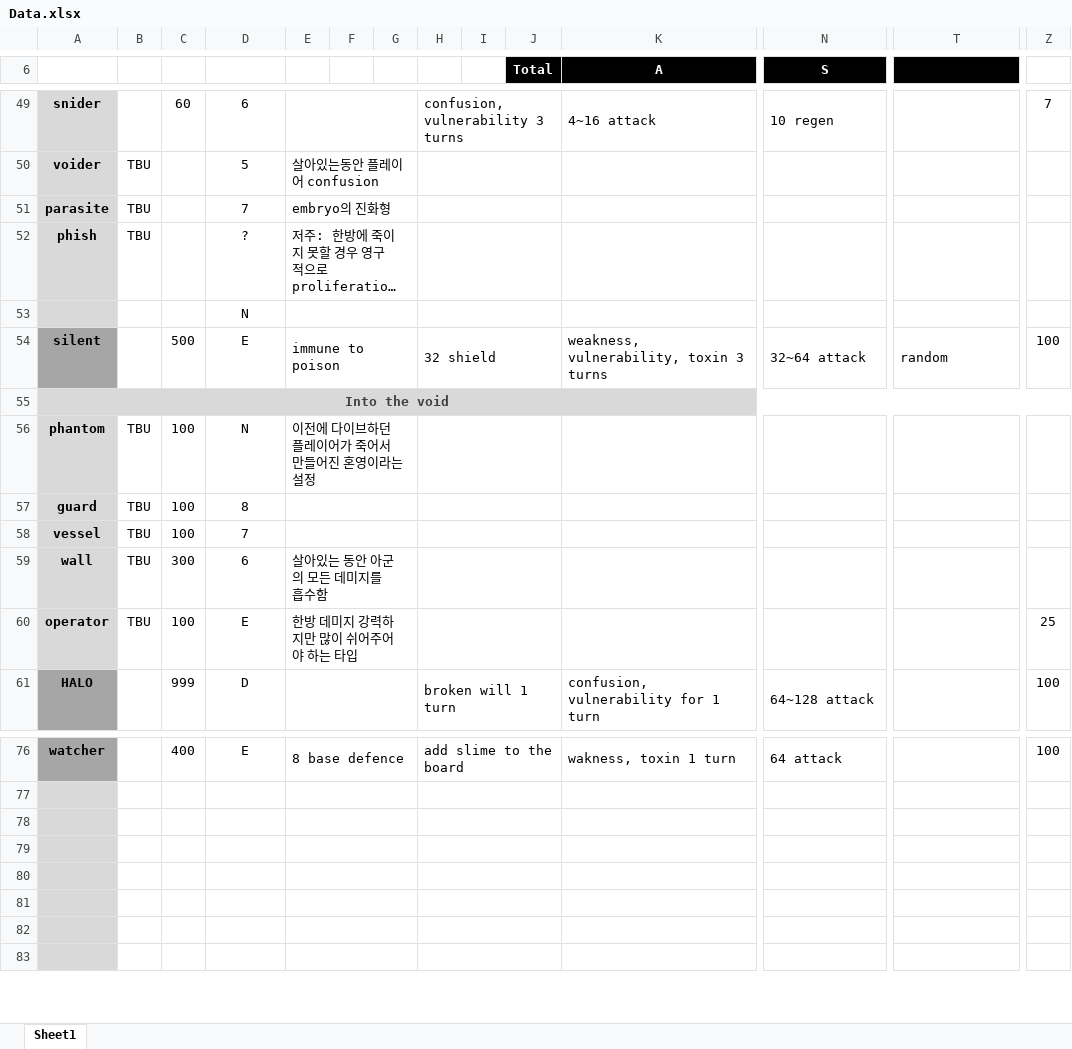
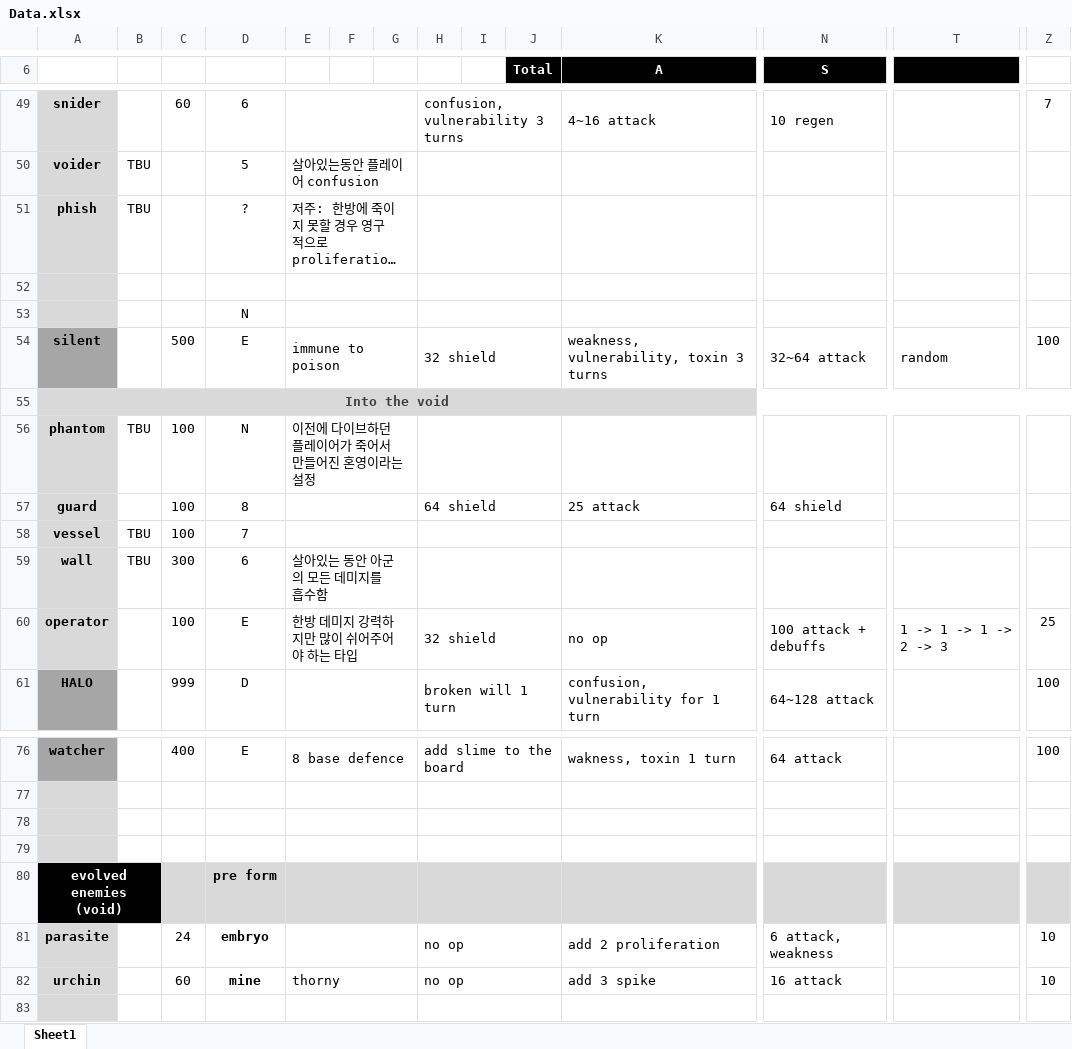
Before and after one commit to blueSparrow2000/DiceGame, an Excel workbook: Data.xlsx, sheet Sheet1, drawn as a sheet; only a part is shown, gaps mark what is left out; long unchanged cells end in …; values as stored, in another font and other column widths than the file's, no borders; removed rows and columns are numbered as before the commit, all else as after; rows hold the shown columns only; the diff covers the shown part only; the diff names each change by its address in the sheet, - before the commit and + after, or states it on an @@ line.

Commit message:
New mobs: urchin, parasite

```diff
--- a/Data.xlsx (sheet Sheet1)
+++ b/Data.xlsx (sheet Sheet1)
-row 51: parasite | TBU |  | 7 | embryo의 진화형
+row 52: (empty)
-B57: TBU
+B57: (empty)
-H57: (empty)
+H57: 64 shield
-K57 (A): (empty)
+K57 (A): 25 attack
-N57 (S): (empty)
+N57 (S): 64 shield
-B60: TBU
+B60: (empty)
-H60: (empty)
+H60: 32 shield
-K60 (A): (empty)
+K60 (A): no op
-N60 (S): (empty)
+N60 (S): 100 attack + debuffs
-T60: (empty)
+T60: 1 -> 1 -> 1 -> 2 -> 3
-row 80: (empty)
+row 80: evolved enemies (void) |  |  | pre form
-A80 fill: #D9D9D9
+A80 fill: #000000
+A80:B80 merged
-B80 fill: none
+B80 fill: #000000
-C80:Z80 fill: none
+C80:Z80 fill: #D9D9D9
-row 81: (empty)
+row 81: parasite |  | 24 | embryo |  |  |  | no op |  |  | add 2 proliferation | 6 attack, weakness |  | 10
-row 82: (empty)
+row 82: urchin |  | 60 | mine | thorny |  |  | no op |  |  | add 3 spike | 16 attack |  | 10
```
Also changed, not shown: 1 added row, 1 removed row, 15 edited cells, cell formats and merged cells elsewhere in this sheet, 20 other files.
